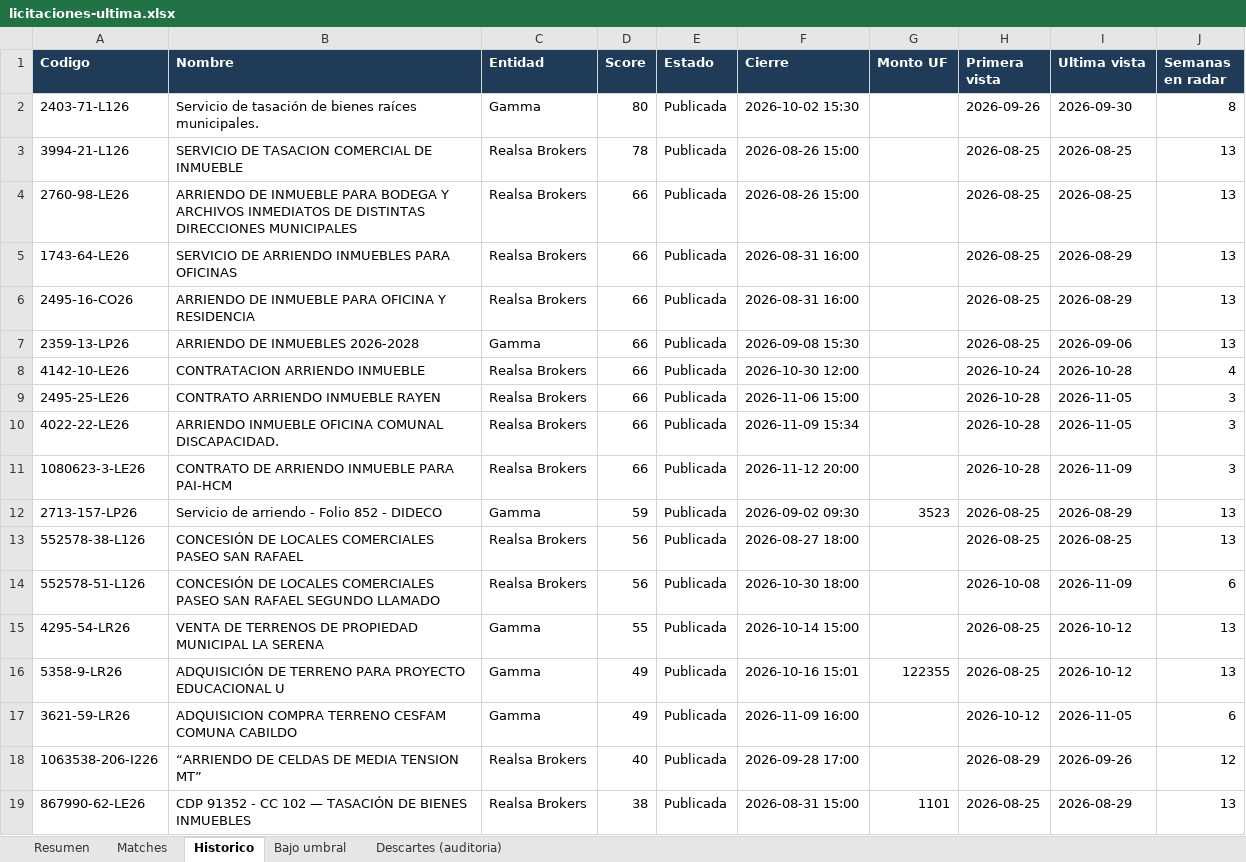
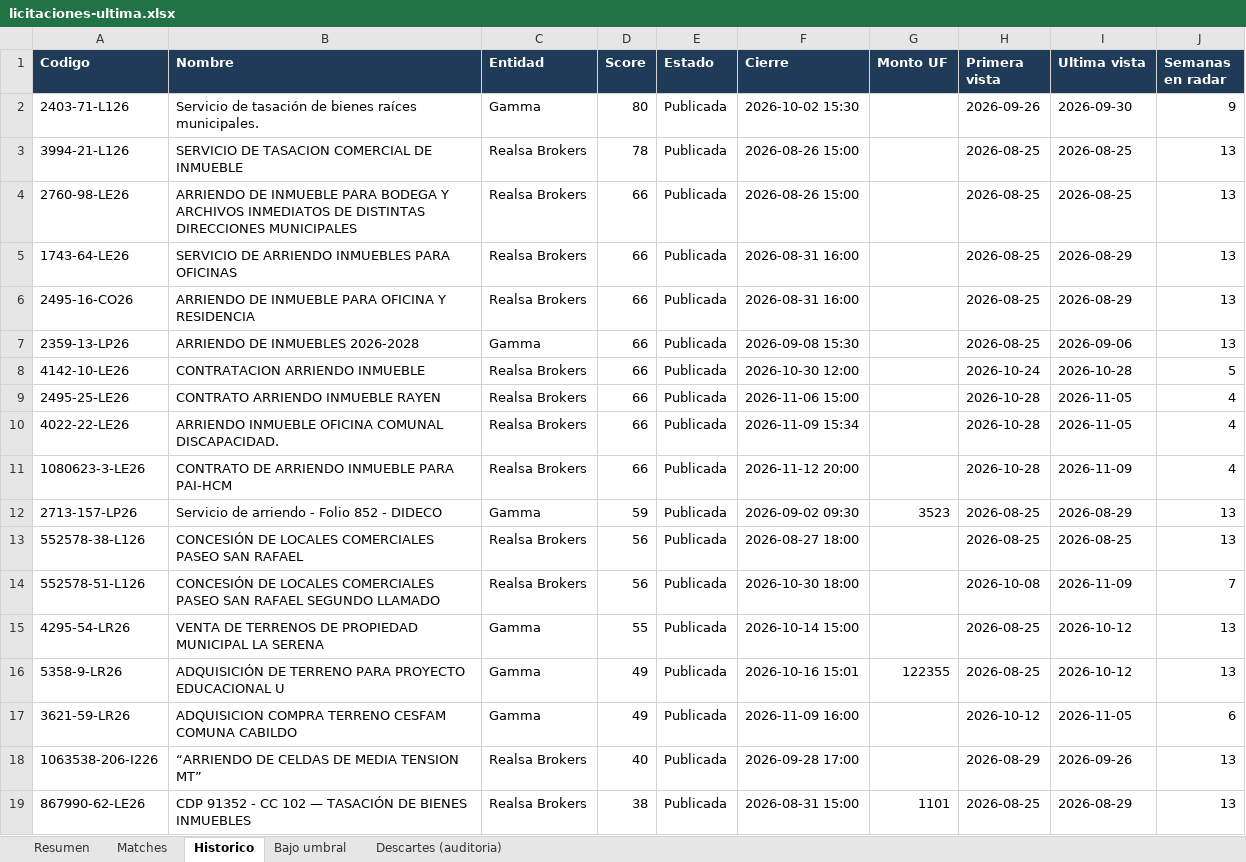
Before and after one commit to Strolj-Oderlink/radar-licitaciones, an Excel workbook: docs/licitaciones-ultima.xlsx, sheet Historico, drawn as a sheet; values as stored, in another font and other column widths than the file's, no borders; the diff names each change by its address in the sheet, - before the commit and + after, or states it on an @@ line.

```diff
--- a/docs/licitaciones-ultima.xlsx (sheet Historico)
+++ b/docs/licitaciones-ultima.xlsx (sheet Historico)
-J2 (Semanas en radar): 8
+J2 (Semanas en radar): 9
-J8 (Semanas en radar): 4
+J8 (Semanas en radar): 5
-J9:J11 (Semanas en radar): 3
+J9:J11 (Semanas en radar): 4
-J14 (Semanas en radar): 6
+J14 (Semanas en radar): 7
-J18 (Semanas en radar): 12
+J18 (Semanas en radar): 13
```
Also changed, not shown: sheet Descartes (auditoria), sheet Resumen, 5 other files.
